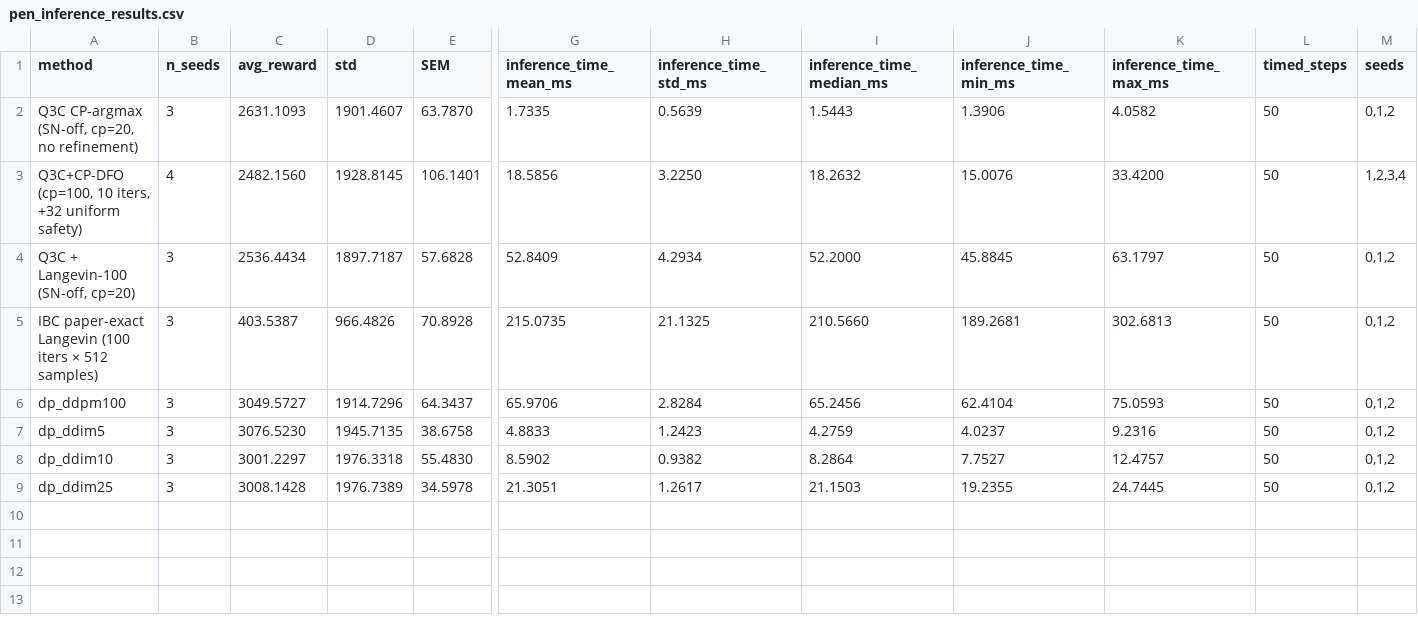
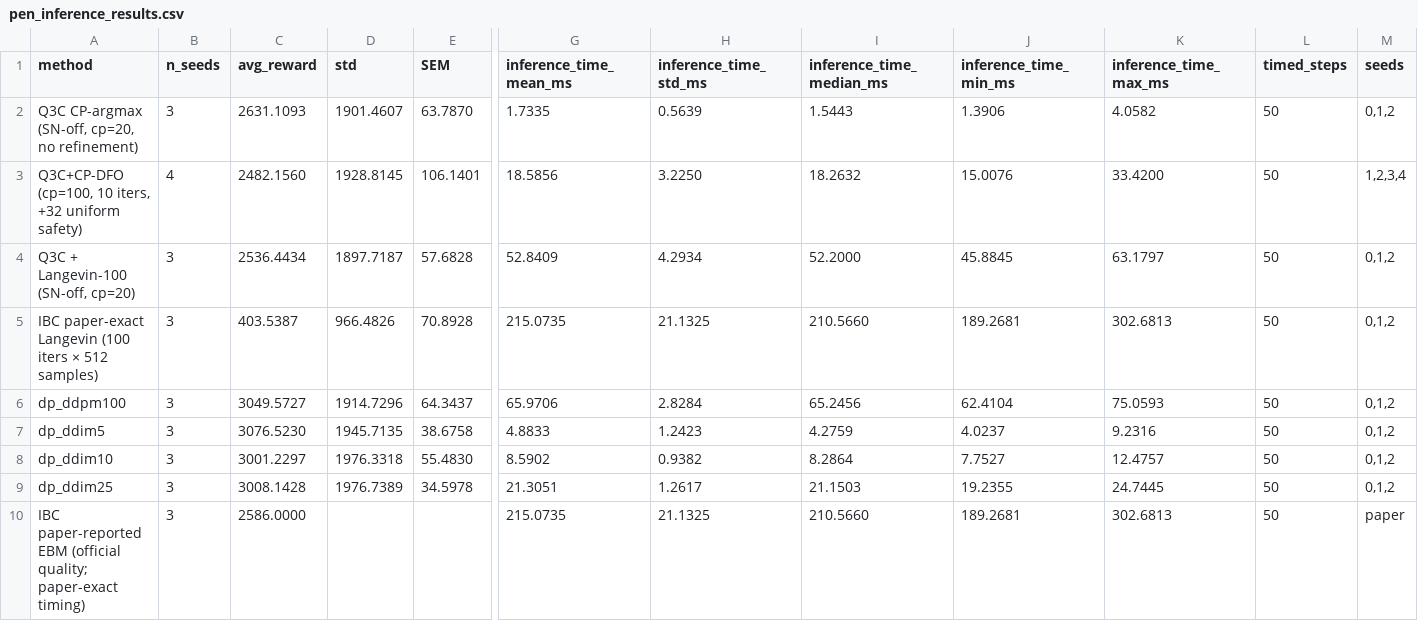
Before and after one commit to HugoAlbertBonet/Q3CIBC, a CSV file: results/hyperparam_search/combinedv2_cpascounter_training/d4rl/pen/pen_inference_results.csv, drawn as a sheet; only a part is shown, gaps mark what is left out; rows hold the shown columns only; the diff names each change by its address in the sheet, - before the commit and + after, or states it on an @@ line.

```diff
--- a/results/hyperparam_search/combinedv2_cpascounter_training/d4rl/pen/pen_inference_results.csv
+++ b/results/hyperparam_search/combinedv2_cpascounter_training/d4rl/pen/pen_inference_results.csv
+row 10: IBC paper-reported EBM (official quality; paper-exact timing) | 3 | 2586.0000 |  |  | 215.0735 | 21.1325 | 210.5660 | 189.2681 | 302.6813 | 50 | paper
```
Also changed, not shown: results/hyperparam_search/combinedv2_cpascounter_training/d4rl/kitchen/kitchen_inference_results.csv, 9 other files.
